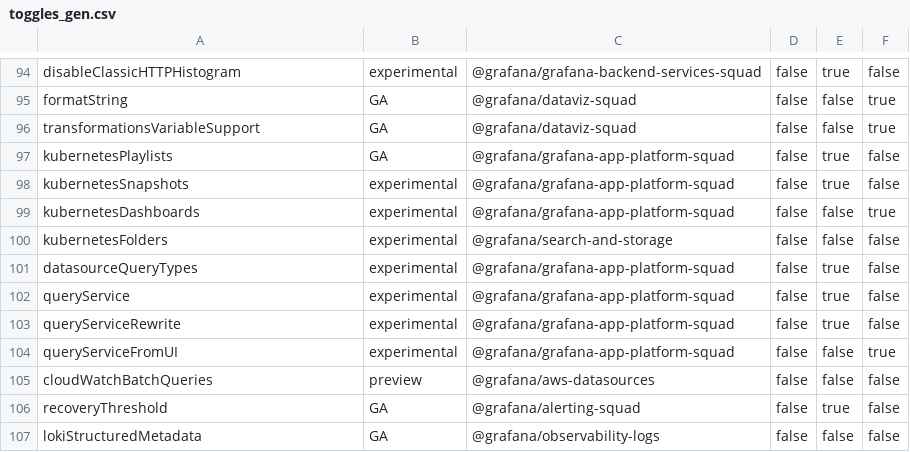
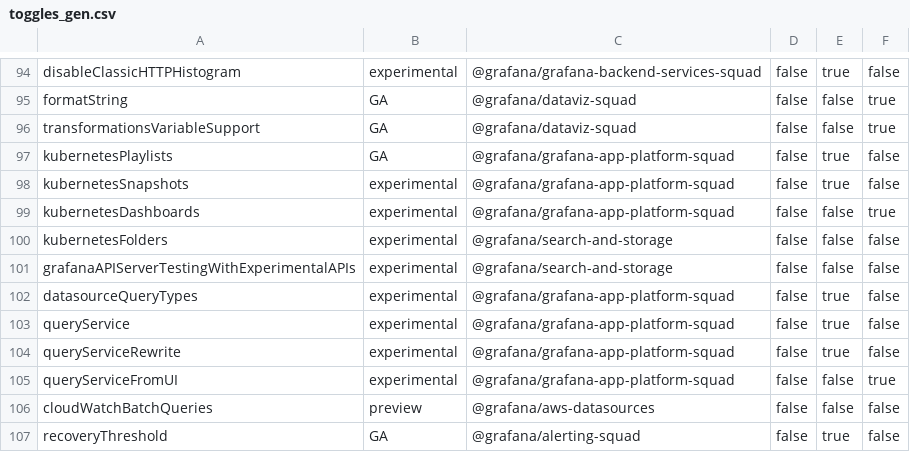
Before and after one commit to storpool/grafana, a CSV file: pkg/services/featuremgmt/toggles_gen.csv, drawn as a sheet; only a part is shown, gaps mark what is left out; the shorter side is filled out with more unchanged rows; the diff names each change by its address in the sheet, - before the commit and + after, or states it on an @@ line.

Commit message:
K8s/Folders: Fix tests for creating folders (#94192)
* Add feature toggle grafanaAPIServerTestingWithExperimentalAPIs
* Customise registration of FolderAPIBuilder for tests and fix tests

```diff
--- a/pkg/services/featuremgmt/toggles_gen.csv
+++ b/pkg/services/featuremgmt/toggles_gen.csv
+row 101: grafanaAPIServerTestingWithExperimentalAPIs | experimental | @grafana/search-and-storage | false | false | false
```
Also changed, not shown: 7 other files.
